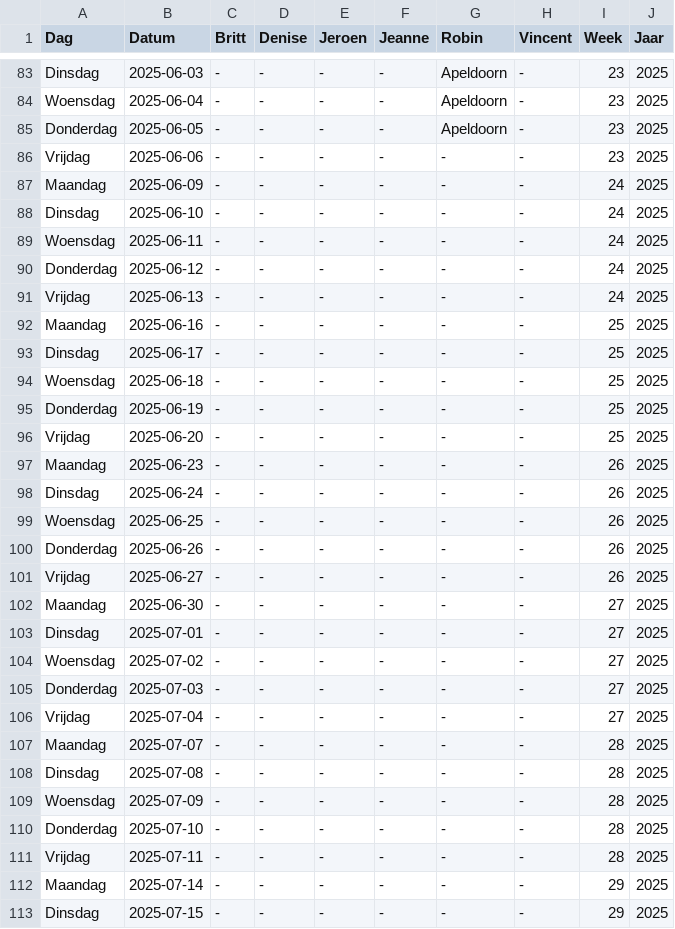
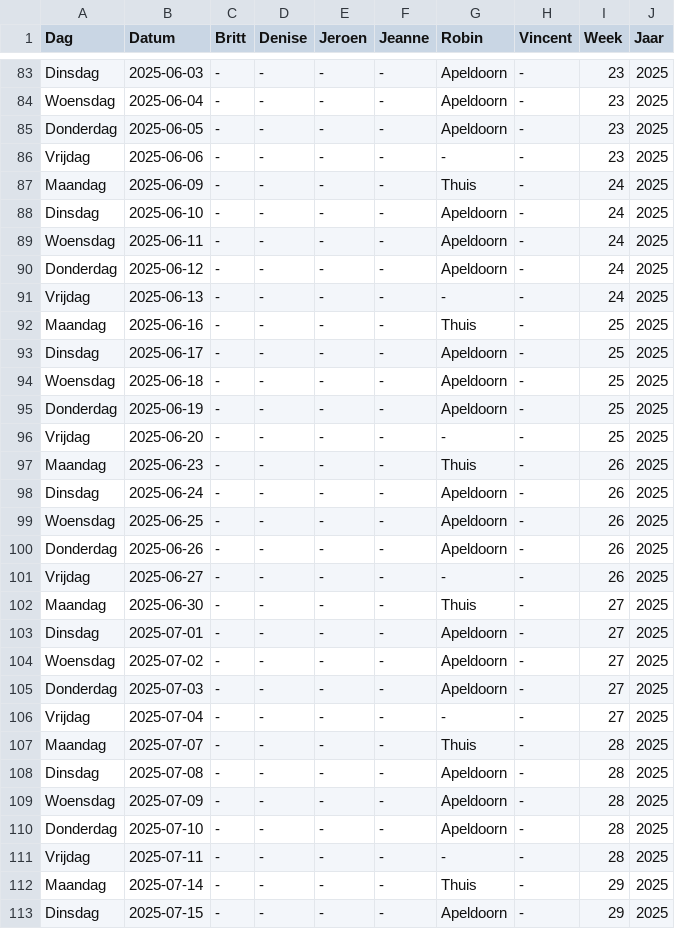
Before and after one commit to Britttvg/planning-tool, a CSV file: src/data/data_planning_dev.csv, drawn as a sheet; only a part is shown, gaps mark what is left out; the diff covers the shown part only.

Commit message:
Update CSV src/data/data_planning_dev.csv, time 2025-03-11 09:42:28.282874

```diff
--- a/src/data/data_planning_dev.csv
+++ b/src/data/data_planning_dev.csv
@@ -86,28 +86,28 @@ Donderdag,2025-06-05,-,-,-,-,Apeldoorn,-,23,2025
 Vrijdag,2025-06-06,-,-,-,-,-,-,23,2025
-Maandag,2025-06-09,-,-,-,-,-,-,24,2025
-Dinsdag,2025-06-10,-,-,-,-,-,-,24,2025
-Woensdag,2025-06-11,-,-,-,-,-,-,24,2025
-Donderdag,2025-06-12,-,-,-,-,-,-,24,2025
+Maandag,2025-06-09,-,-,-,-,Thuis,-,24,2025
+Dinsdag,2025-06-10,-,-,-,-,Apeldoorn,-,24,2025
+Woensdag,2025-06-11,-,-,-,-,Apeldoorn,-,24,2025
+Donderdag,2025-06-12,-,-,-,-,Apeldoorn,-,24,2025
 Vrijdag,2025-06-13,-,-,-,-,-,-,24,2025
-Maandag,2025-06-16,-,-,-,-,-,-,25,2025
-Dinsdag,2025-06-17,-,-,-,-,-,-,25,2025
-Woensdag,2025-06-18,-,-,-,-,-,-,25,2025
-Donderdag,2025-06-19,-,-,-,-,-,-,25,2025
+Maandag,2025-06-16,-,-,-,-,Thuis,-,25,2025
+Dinsdag,2025-06-17,-,-,-,-,Apeldoorn,-,25,2025
+Woensdag,2025-06-18,-,-,-,-,Apeldoorn,-,25,2025
+Donderdag,2025-06-19,-,-,-,-,Apeldoorn,-,25,2025
 Vrijdag,2025-06-20,-,-,-,-,-,-,25,2025
-Maandag,2025-06-23,-,-,-,-,-,-,26,2025
-Dinsdag,2025-06-24,-,-,-,-,-,-,26,2025
-Woensdag,2025-06-25,-,-,-,-,-,-,26,2025
-Donderdag,2025-06-26,-,-,-,-,-,-,26,2025
+Maandag,2025-06-23,-,-,-,-,Thuis,-,26,2025
+Dinsdag,2025-06-24,-,-,-,-,Apeldoorn,-,26,2025
+Woensdag,2025-06-25,-,-,-,-,Apeldoorn,-,26,2025
+Donderdag,2025-06-26,-,-,-,-,Apeldoorn,-,26,2025
 Vrijdag,2025-06-27,-,-,-,-,-,-,26,2025
-Maandag,2025-06-30,-,-,-,-,-,-,27,2025
-Dinsdag,2025-07-01,-,-,-,-,-,-,27,2025
-Woensdag,2025-07-02,-,-,-,-,-,-,27,2025
-Donderdag,2025-07-03,-,-,-,-,-,-,27,2025
+Maandag,2025-06-30,-,-,-,-,Thuis,-,27,2025
+Dinsdag,2025-07-01,-,-,-,-,Apeldoorn,-,27,2025
+Woensdag,2025-07-02,-,-,-,-,Apeldoorn,-,27,2025
+Donderdag,2025-07-03,-,-,-,-,Apeldoorn,-,27,2025
 Vrijdag,2025-07-04,-,-,-,-,-,-,27,2025
-Maandag,2025-07-07,-,-,-,-,-,-,28,2025
-Dinsdag,2025-07-08,-,-,-,-,-,-,28,2025
-Woensdag,2025-07-09,-,-,-,-,-,-,28,2025
-Donderdag,2025-07-10,-,-,-,-,-,-,28,2025
+Maandag,2025-07-07,-,-,-,-,Thuis,-,28,2025
+Dinsdag,2025-07-08,-,-,-,-,Apeldoorn,-,28,2025
+Woensdag,2025-07-09,-,-,-,-,Apeldoorn,-,28,2025
+Donderdag,2025-07-10,-,-,-,-,Apeldoorn,-,28,2025
 Vrijdag,2025-07-11,-,-,-,-,-,-,28,2025
-Maandag,2025-07-14,-,-,-,-,-,-,29,2025
-Dinsdag,2025-07-15,-,-,-,-,-,-,29,2025
+Maandag,2025-07-14,-,-,-,-,Thuis,-,29,2025
+Dinsdag,2025-07-15,-,-,-,-,Apeldoorn,-,29,2025
```
Also changed, not shown: 18 edited cells elsewhere in this file.
